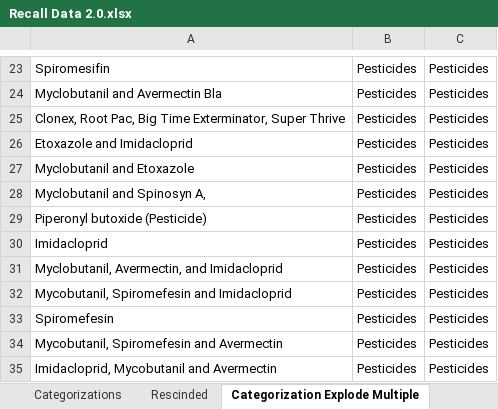
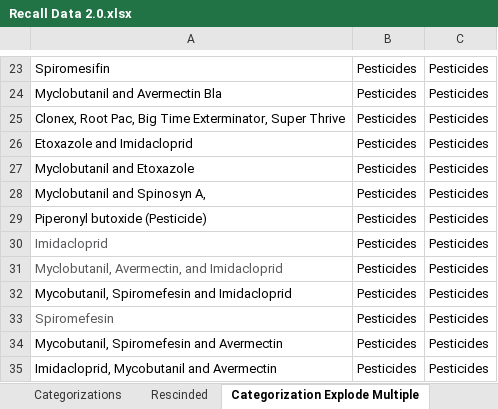
Before and after one commit to somewhatcyclops/US-Cannabis-Recalls, an Excel workbook: Recall Data 2.0.xlsx, sheet Categorization Explode Multiple, drawn as a sheet; only a part is shown, gaps mark what is left out; values as stored, in another font and other column widths than the file's, no borders; charts and pictures and table styles not drawn; the diff names each change by its address in the sheet, - before the commit and + after, or states it on an @@ line.

Commit message:
Updated for Methylene Chloride Categorization. All Null Cats cleared. WOooOOo!

```diff
--- a/Recall Data 2.0.xlsx (sheet Categorization Explode Multiple)
+++ b/Recall Data 2.0.xlsx (sheet Categorization Explode Multiple)
-A30:A31 text colour: black
+A30:A31 text colour: #58595B
-A33 text colour: black
+A33 text colour: #58595B
```
Also changed, not shown: sheet Categorizations, formulas that keep their value, charts or pictures, 1 other file.
